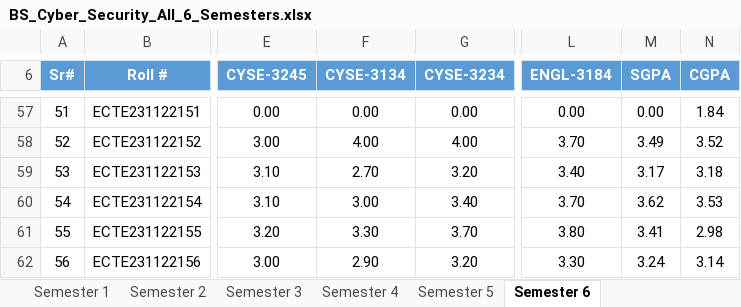
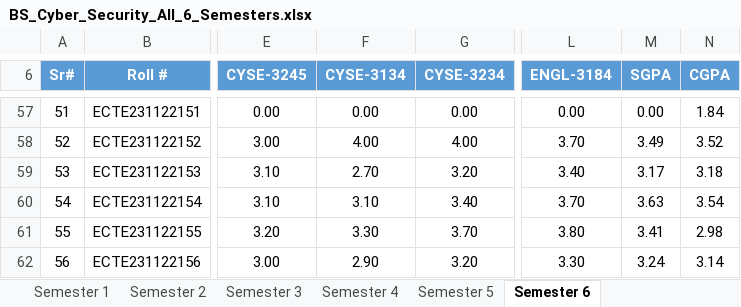
Before and after one commit to ranaarifdev/Cyber-result-portal, an Excel workbook: BS_Cyber_Security_All_6_Semesters.xlsx, sheet Semester 6, drawn as a sheet; only a part is shown, gaps mark what is left out; values as stored, in another font and other column widths than the file's, no borders; conditional formats not drawn; the diff names each change by its address in the sheet, - before the commit and + after, or states it on an @@ line.

```diff
--- a/BS_Cyber_Security_All_6_Semesters.xlsx (sheet Semester 6)
+++ b/BS_Cyber_Security_All_6_Semesters.xlsx (sheet Semester 6)
-F60 (CYSE-3134): 3.00
+F60 (CYSE-3134): 3.10
-M60 (SGPA): 3.62
+M60 (SGPA): 3.63
-N60 (CGPA): 3.53
+N60 (CGPA): 3.54
```
Also changed, not shown: 9 other files.
